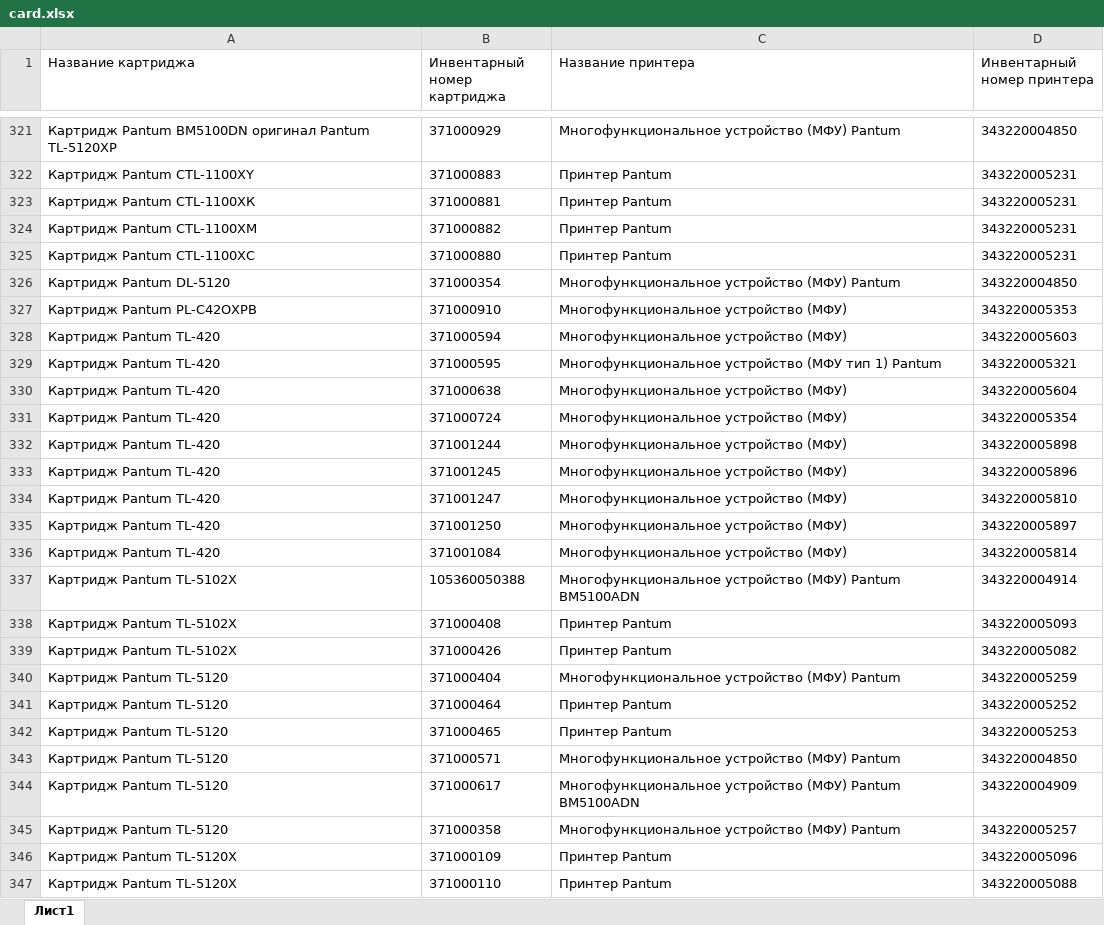
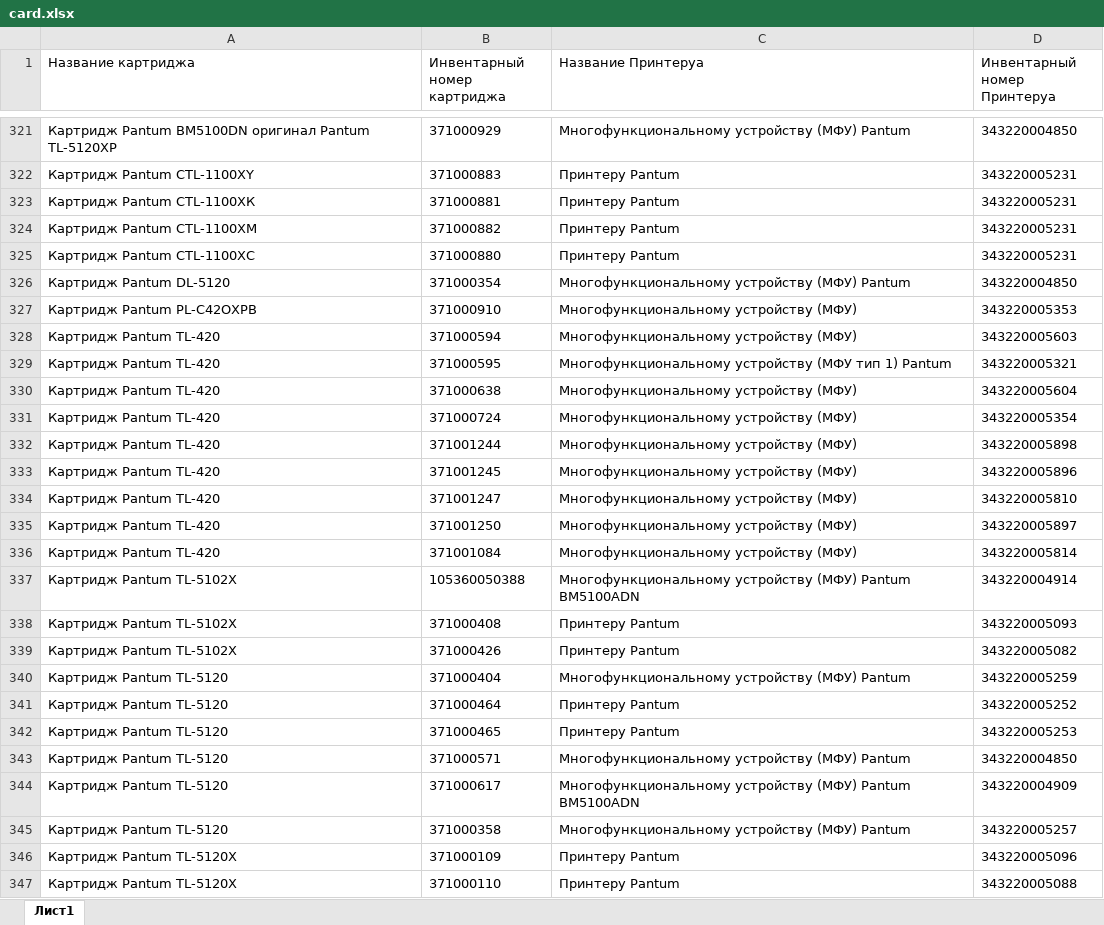
Before and after one commit to arankol/cartridge, an Excel workbook: card.xlsx, sheet Лист1, drawn as a sheet; only a part is shown, gaps mark what is left out; values as stored, in another font and other column widths than the file's, no borders; the diff covers the shown part only; the diff names each change by its address in the sheet, - before the commit and + after, or states it on an @@ line.

```diff
--- a/card.xlsx (sheet Лист1)
+++ b/card.xlsx (sheet Лист1)
-C1: Название принтера
+C1: Название Принтеруа
-D1: Инвентарный номер принтера
+D1: Инвентарный номер Принтеруа
-C321 (Название Принтеруа): Многофункциональное устройство (МФУ) Pantum
+C321 (Название Принтеруа): Многофункциональному устройству (МФУ) Pantum
-C322:C325 (Название Принтеруа): Принтер Pantum
+C322:C325 (Название Принтеруа): Принтеру Pantum
-C326 (Название Принтеруа): Многофункциональное устройство (МФУ) Pantum
+C326 (Название Принтеруа): Многофункциональному устройству (МФУ) Pantum
-C327:C328 (Название Принтеруа): Многофункциональное устройство (МФУ)
+C327:C328 (Название Принтеруа): Многофункциональному устройству (МФУ)
-C329 (Название Принтеруа): Многофункциональное устройство (МФУ тип…
+C329 (Название Принтеруа): Многофункциональному устройству (МФУ тип…
-C330:C336 (Название Принтеруа): Многофункциональное устройство (МФУ)
+C330:C336 (Название Принтеруа): Многофункциональному устройству (МФУ)
-C337 (Название Принтеруа): Многофункциональное устройство (МФУ) Pantum…
+C337 (Название Принтеруа): Многофункциональному устройству (МФУ) Pantum…
-C338:C339 (Название Принтеруа): Принтер Pantum
+C338:C339 (Название Принтеруа): Принтеру Pantum
-C340 (Название Принтеруа): Многофункциональное устройство (МФУ) Pantum
+C340 (Название Принтеруа): Многофункциональному устройству (МФУ) Pantum
-C341:C342 (Название Принтеруа): Принтер Pantum
+C341:C342 (Название Принтеруа): Принтеру Pantum
-C343 (Название Принтеруа): Многофункциональное устройство (МФУ) Pantum
+C343 (Название Принтеруа): Многофункциональному устройству (МФУ) Pantum
-C344 (Название Принтеруа): Многофункциональное устройство (МФУ) Pantum…
+C344 (Название Принтеруа): Многофункциональному устройству (МФУ) Pantum…
-C345 (Название Принтеруа): Многофункциональное устройство (МФУ) Pantum
+C345 (Название Принтеруа): Многофункциональному устройству (МФУ) Pantum
-C346:C347 (Название Принтеруа): Принтер Pantum
+C346:C347 (Название Принтеруа): Принтеру Pantum
```
Also changed, not shown: 411 edited cells elsewhere in this sheet.
